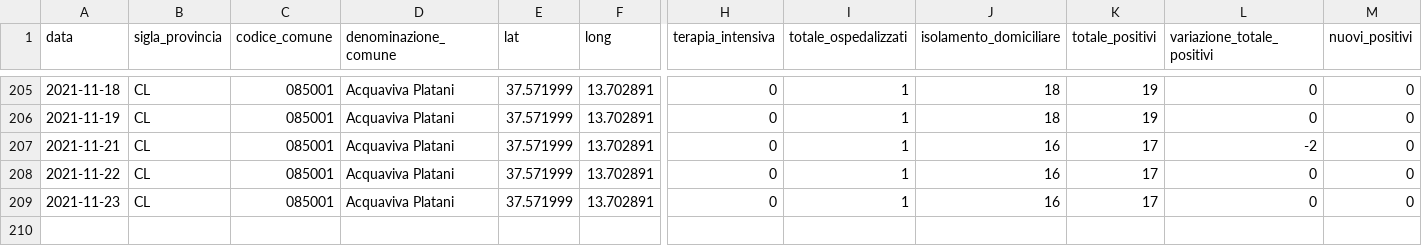
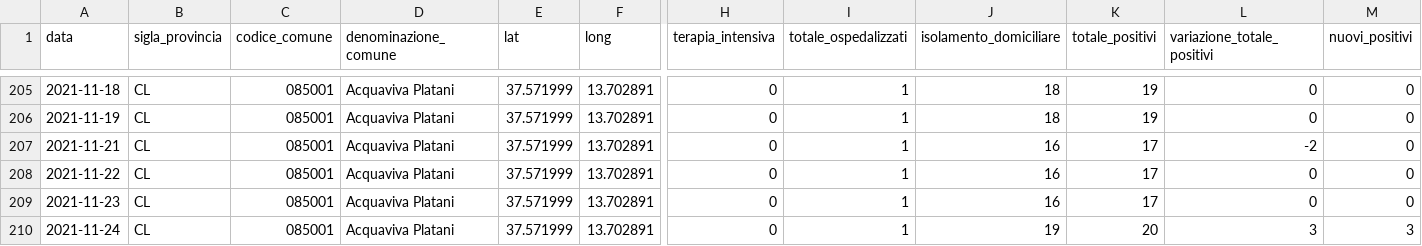
Before and after one commit to opendatasicilia/informa-covid19, a CSV file: dati/informacovid/085001/085001.csv, drawn as a sheet; only a part is shown, gaps mark what is left out; rows hold the shown columns only; the diff names each change by its address in the sheet, - before the commit and + after, or states it on an @@ line.

```diff
--- a/dati/informacovid/085001/085001.csv
+++ b/dati/informacovid/085001/085001.csv
+row 210: 2021-11-24 | CL | 085001 | Acquaviva Platani | 37.571999 | 13.702891 | 0 | 1 | 19 | 20 | 3 | 3
```
Also changed, not shown: dati/informacovid/085004/085004.csv, dati/informacovid/085005/085005.csv, 20 other files.
